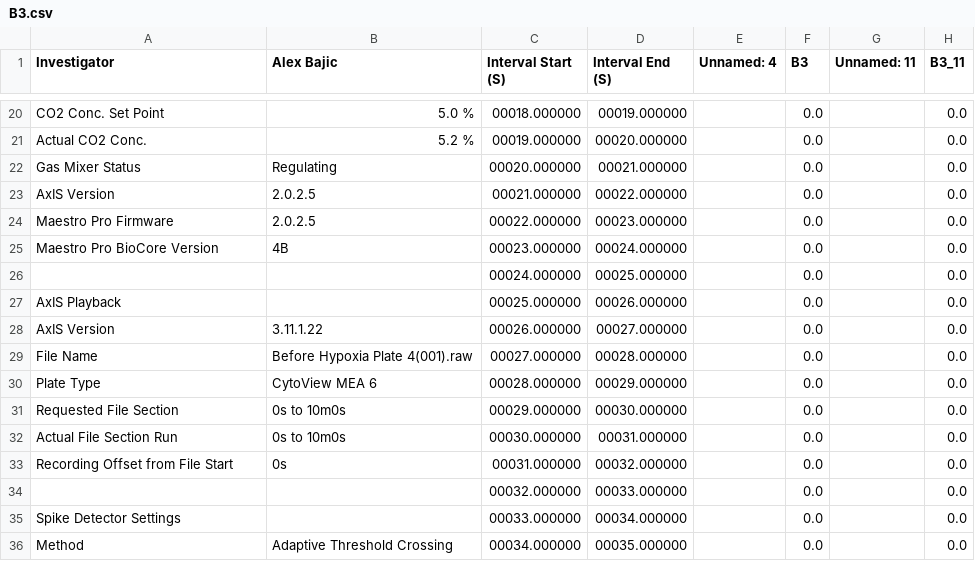
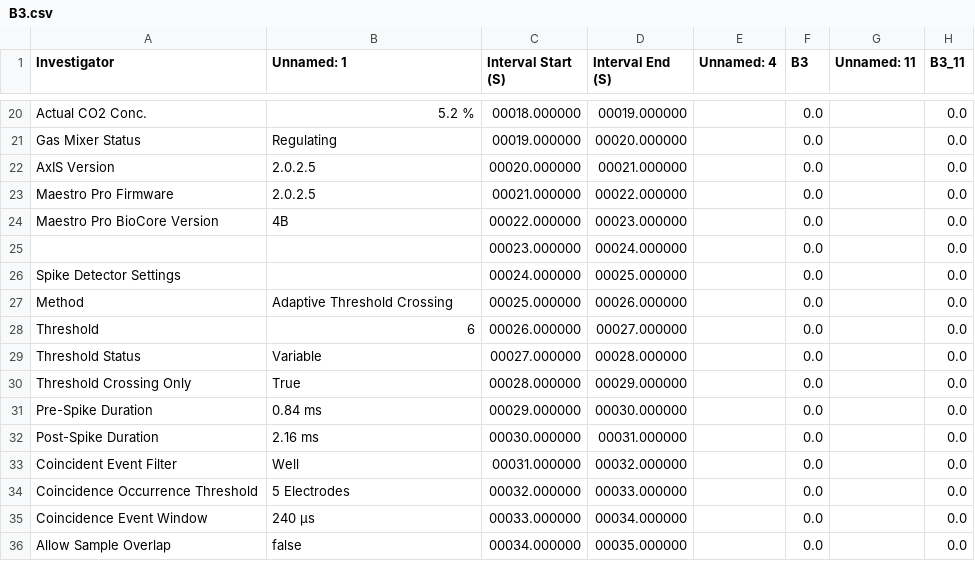
Before and after one commit to Micquoy13/MEA_data, a CSV file: Well_Cutter_Tool/Cut_Well_Plates/B3.csv, drawn as a sheet; only a part is shown, gaps mark what is left out; the diff covers the shown part only; the diff names each change by its address in the sheet, - before the commit and + after, or states it on an @@ line.

```diff
--- a/Well_Cutter_Tool/Cut_Well_Plates/B3.csv
+++ b/Well_Cutter_Tool/Cut_Well_Plates/B3.csv
-B1: Alex Bajic
+B1: Unnamed: 1
-A20 (Investigator): CO2 Conc. Set Point
+A20 (Investigator): Actual CO2 Conc.
-B20 (Unnamed: 1): 5.0 %
+B20 (Unnamed: 1): 5.2 %
-A21 (Investigator): Actual CO2 Conc.
+A21 (Investigator): Gas Mixer Status
-B21 (Unnamed: 1): 5.2 %
+B21 (Unnamed: 1): Regulating
-A22 (Investigator): Gas Mixer Status
+A22 (Investigator): AxIS Version
-B22 (Unnamed: 1): Regulating
+B22 (Unnamed: 1): 2.0.2.5
-A23 (Investigator): AxIS Version
+A23 (Investigator): Maestro Pro Firmware
-A24 (Investigator): Maestro Pro Firmware
+A24 (Investigator): Maestro Pro BioCore Version
-B24 (Unnamed: 1): 2.0.2.5
+B24 (Unnamed: 1): 4B
-A25 (Investigator): Maestro Pro BioCore Version
+A25 (Investigator): (empty)
-B25 (Unnamed: 1): 4B
+B25 (Unnamed: 1): (empty)
-A26 (Investigator): (empty)
+A26 (Investigator): Spike Detector Settings
-A27 (Investigator): AxIS Playback
+A27 (Investigator): Method
-B27 (Unnamed: 1): (empty)
+B27 (Unnamed: 1): Adaptive Threshold Crossing
-A28 (Investigator): AxIS Version
+A28 (Investigator): Threshold
-B28 (Unnamed: 1): 3.11.1.22
+B28 (Unnamed: 1): 6
-A29 (Investigator): File Name
+A29 (Investigator): Threshold Status
-B29 (Unnamed: 1): Before Hypoxia Plate 4(001).raw
+B29 (Unnamed: 1): Variable
-A30 (Investigator): Plate Type
+A30 (Investigator): Threshold Crossing Only
-B30 (Unnamed: 1): CytoView MEA 6
+B30 (Unnamed: 1): True
-A31 (Investigator): Requested File Section
+A31 (Investigator): Pre-Spike Duration
-B31 (Unnamed: 1): 0s to 10m0s
+B31 (Unnamed: 1): 0.84 ms
-A32 (Investigator): Actual File Section Run
+A32 (Investigator): Post-Spike Duration
-B32 (Unnamed: 1): 0s to 10m0s
+B32 (Unnamed: 1): 2.16 ms
-A33 (Investigator): Recording Offset from File Start
+A33 (Investigator): Coincident Event Filter
-B33 (Unnamed: 1): 0s
+B33 (Unnamed: 1): Well
-A34 (Investigator): (empty)
+A34 (Investigator): Coincidence Occurrence Threshold
-B34 (Unnamed: 1): (empty)
+B34 (Unnamed: 1): 5 Electrodes
-A35 (Investigator): Spike Detector Settings
+A35 (Investigator): Coincidence Event Window
-B35 (Unnamed: 1): (empty)
+B35 (Unnamed: 1): 240 µs
-A36 (Investigator): Method
+A36 (Investigator): Allow Sample Overlap
-B36 (Unnamed: 1): Adaptive Threshold Crossing
+B36 (Unnamed: 1): false
```
Also changed, not shown: 80 edited cells elsewhere in this file, Well_Cutter_Tool/Cut_Well_Plates/A1.csv, Well_Cutter_Tool/Cut_Well_Plates/A2.csv, 4 other files.
